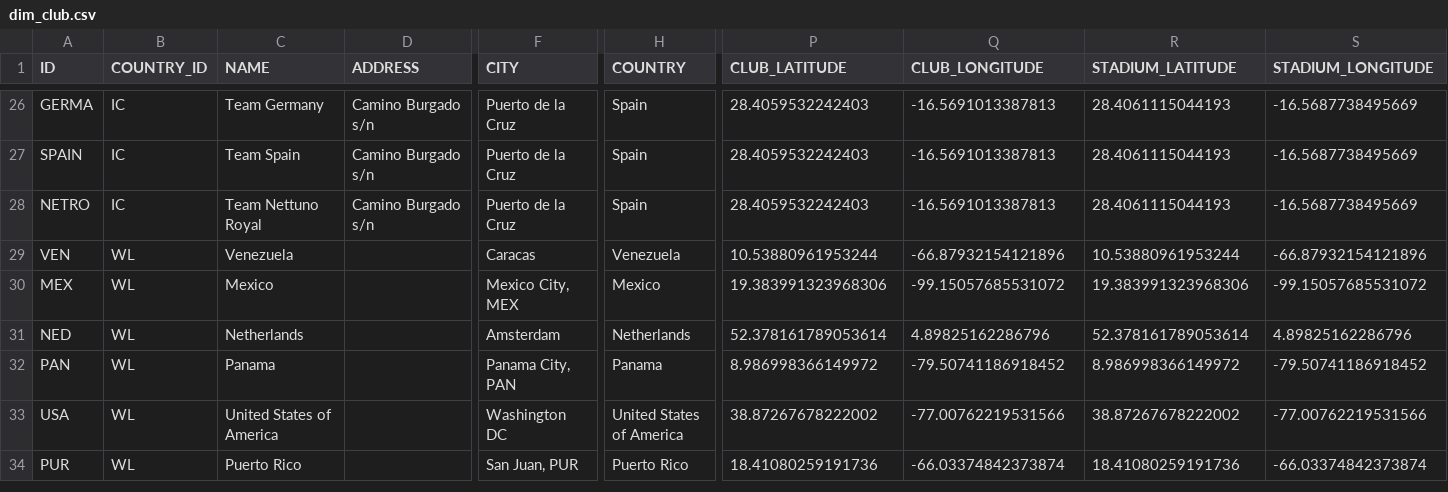
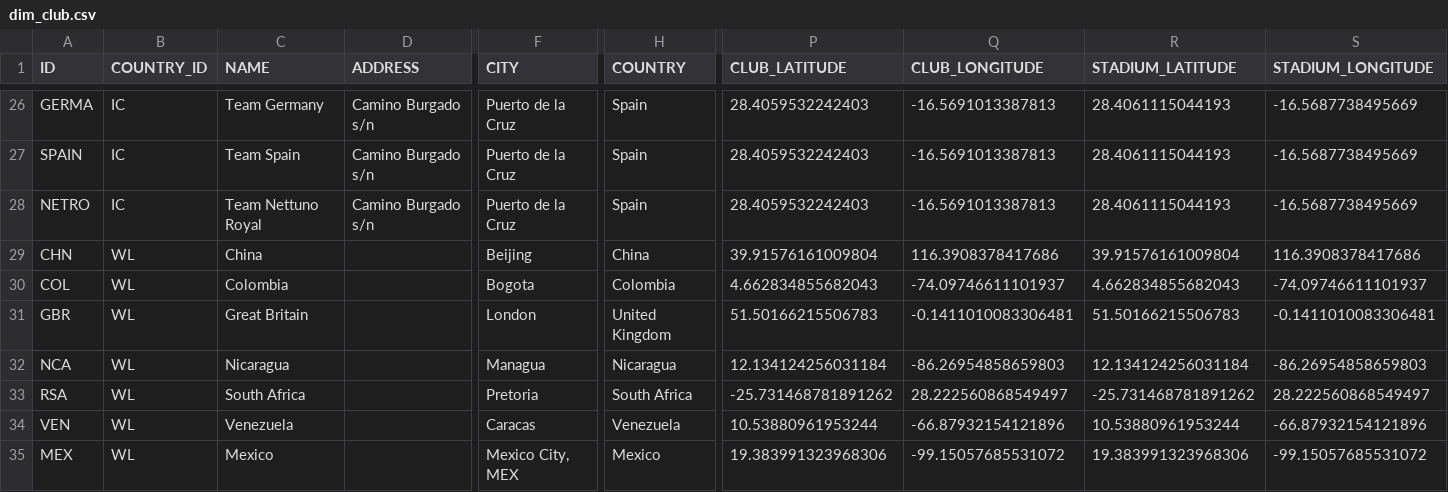
Before and after one commit to tonper19/ballgame, a CSV file: data/csv/dim_club.csv, drawn as a sheet; only a part is shown, gaps mark what is left out; the shorter side is filled out with more unchanged rows; rows hold the shown columns only; the diff names each change by its address in the sheet, - before the commit and + after, or states it on an @@ line.

```diff
--- a/data/csv/dim_club.csv
+++ b/data/csv/dim_club.csv
+row 29: CHN | WL | China |  | Beijing | China | 39.91576161009804 | 116.3908378417686 | 39.91576161009804 | 116.3908378417686
+row 30: COL | WL | Colombia |  | Bogota | Colombia | 4.662834855682043 | -74.09746611101937 | 4.662834855682043 | -74.09746611101937
+row 31: GBR | WL | Great Britain |  | London | United Kingdom | 51.50166215506783 | -0.1411010083306481 | 51.50166215506783 | -0.1411010083306481
+row 32: NCA | WL | Nicaragua |  | Managua | Nicaragua | 12.134124256031184 | -86.26954858659803 | 12.134124256031184 | -86.26954858659803
+row 33: RSA | WL | South Africa |  | Pretoria | South Africa | -25.731468781891262 | 28.222560868549497 | -25.731468781891262 | 28.222560868549497
```
Also changed, not shown: data/csv/dim_category.csv, data/csv/dim_season_games.csv, 8 other files.
